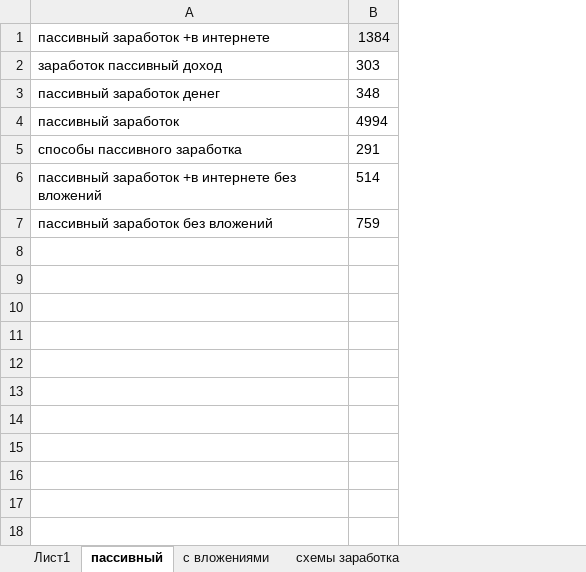
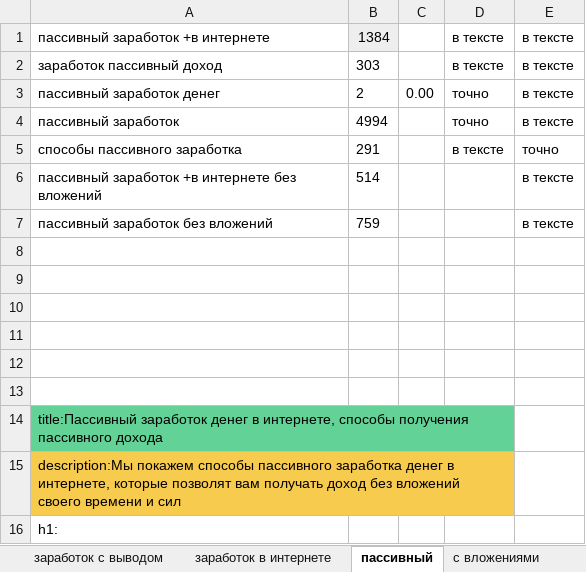
Before and after one commit to Mr-Tony0/website-about-earnings, an Excel workbook: ся.xlsx, sheet пассивный, drawn as a sheet; values as stored, in another font and other column widths than the file's, no borders; charts and pictures not drawn; the diff names each change by its address in the sheet, - before the commit and + after, or states it on an @@ line.

```diff
--- a/ся.xlsx (sheet пассивный)
+++ b/ся.xlsx (sheet пассивный)
+sheet tab: заработок с выводом
+sheet tab: заработок в интернете
+column C, row 3: 0.00
+column D, rows 1-5: в тексте | в тексте | точно | точно | в тексте
+column E, rows 1-7: в тексте | в тексте | в тексте | в тексте | точно | в тексте | в тексте
-B3: 348
+B3: 2
+row 8: (empty)
+row 9: (empty)
+row 10: (empty)
+row 11: (empty)
+row 12: (empty)
+row 13: (empty)
+row 14: title:Пассивный заработок денег в интернете, способы получения пассивного дохода
+row 15: description:Мы покажем способы пассивного заработка денег в интернете, которые позволят вам получать доход без вложений своего времени и сил
+row 16: h1:
```
Also changed, not shown: sheet Лист1, sheet без вложений, sheet с вложениями, sheet способы и методы заработка, sheet мобайл, sheet схемы заработка, 3 more sheets, other sheet tabs, charts or pictures, 26 other files.
